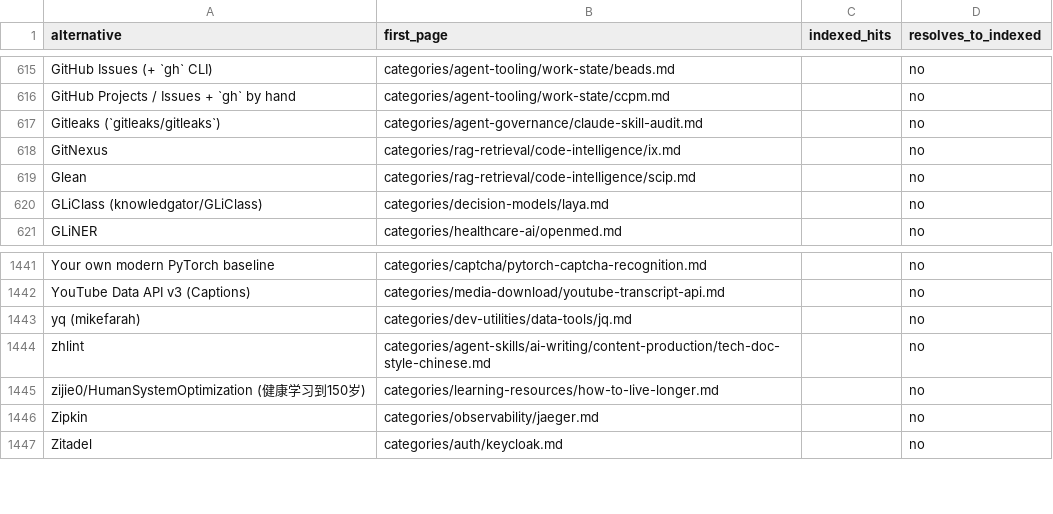
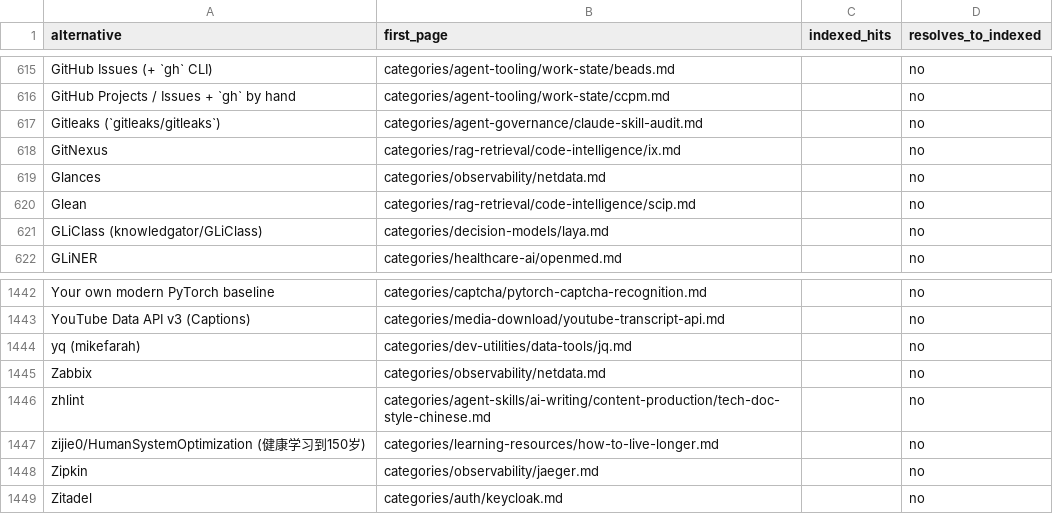
Before and after one commit to ZhenningLang/GitHub-Michelin, a CSV file: reports/unindexed-project-mentions.csv, drawn as a sheet; only a part is shown, gaps mark what is left out.

```diff
--- a/reports/unindexed-project-mentions.csv
+++ b/reports/unindexed-project-mentions.csv
@@ -618,2 +618,3 @@ Gitleaks (`gitleaks/gitleaks`),categories/agent-governance/claude-skill-audit.md
 GitNexus,categories/rag-retrieval/code-intelligence/ix.md,,no
+Glances,categories/observability/netdata.md,,no
 Glean,categories/rag-retrieval/code-intelligence/scip.md,,no
@@ -1443,2 +1444,3 @@ YouTube Data API v3 (Captions),categories/media-download/youtube-transcript-api.
 yq (mikefarah),categories/dev-utilities/data-tools/jq.md,,no
+Zabbix,categories/observability/netdata.md,,no
 zhlint,categories/agent-skills/ai-writing/content-production/tech-doc-style-chinese.md,,no
```
Also changed, not shown: reports/repo-page-index.csv, 16 other files.
